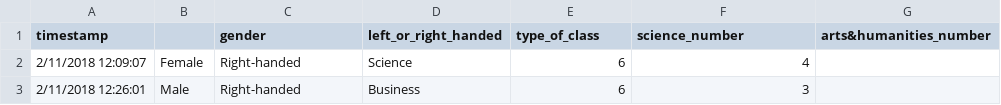
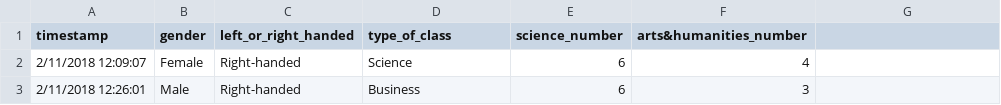
Before and after one commit to IvyZhong/stat209-s18-IvyZhong, a CSV file: left&right.csv, drawn as a sheet; only a part is shown.

Commit message:
Update left&right.csv

```diff
--- a/left&right.csv
+++ b/left&right.csv
@@ -1,2 +1,2 @@
-timestamp,,gender,left_or_right_handed,type_of_class,science_number,arts&humanities_number
+timestamp,gender,left_or_right_handed,type_of_class,science_number,arts&humanities_number
 2/11/2018 12:09:07,Female,Right-handed,Science,6,4
```
